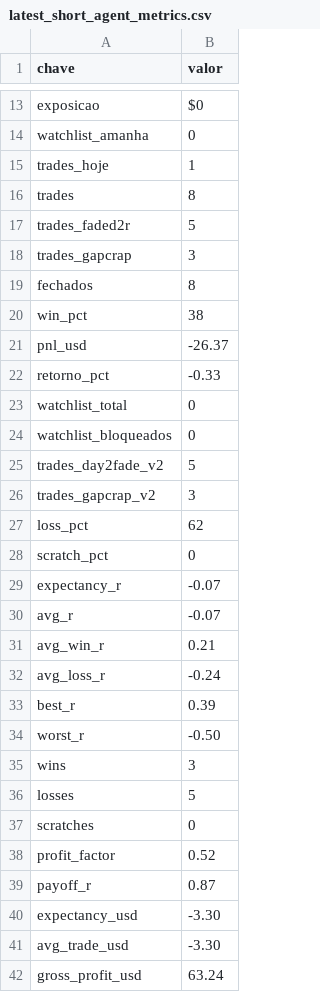
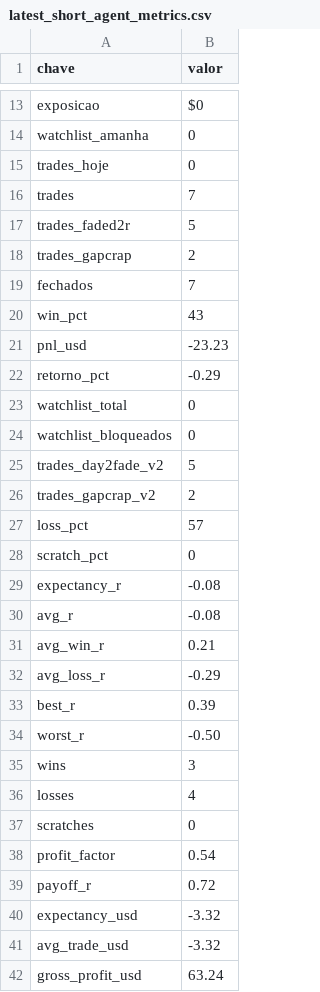
Before and after one commit to vmossini/radar-dashboard, a CSV file: latest_short_agent_metrics.csv, drawn as a sheet; only a part is shown, gaps mark what is left out; the diff covers the shown part only.

```diff
--- a/latest_short_agent_metrics.csv
+++ b/latest_short_agent_metrics.csv
@@ -14,10 +14,10 @@ exposicao,$0
 watchlist_amanha,0
-trades_hoje,1
-trades,8
+trades_hoje,0
+trades,7
 trades_faded2r,5
-trades_gapcrap,3
-fechados,8
-win_pct,38
-pnl_usd,-26.37
-retorno_pct,-0.33
+trades_gapcrap,2
+fechados,7
+win_pct,43
+pnl_usd,-23.23
+retorno_pct,-0.29
 watchlist_total,0
@@ -25,9 +25,9 @@ watchlist_bloqueados,0
 trades_day2fade_v2,5
-trades_gapcrap_v2,3
-loss_pct,62
+trades_gapcrap_v2,2
+loss_pct,57
 scratch_pct,0
-expectancy_r,-0.07
-avg_r,-0.07
+expectancy_r,-0.08
+avg_r,-0.08
 avg_win_r,0.21
-avg_loss_r,-0.24
+avg_loss_r,-0.29
 best_r,0.39
@@ -35,8 +35,8 @@ worst_r,-0.50
 wins,3
-losses,5
+losses,4
 scratches,0
-profit_factor,0.52
-payoff_r,0.87
-expectancy_usd,-3.30
-avg_trade_usd,-3.30
+profit_factor,0.54
+payoff_r,0.72
+expectancy_usd,-3.32
+avg_trade_usd,-3.32
 gross_profit_usd,63.24
```
Also changed, not shown: 5 edited cells elsewhere in this file, latest_short_agent.csv, latest_shorts.csv, 2 other files.
